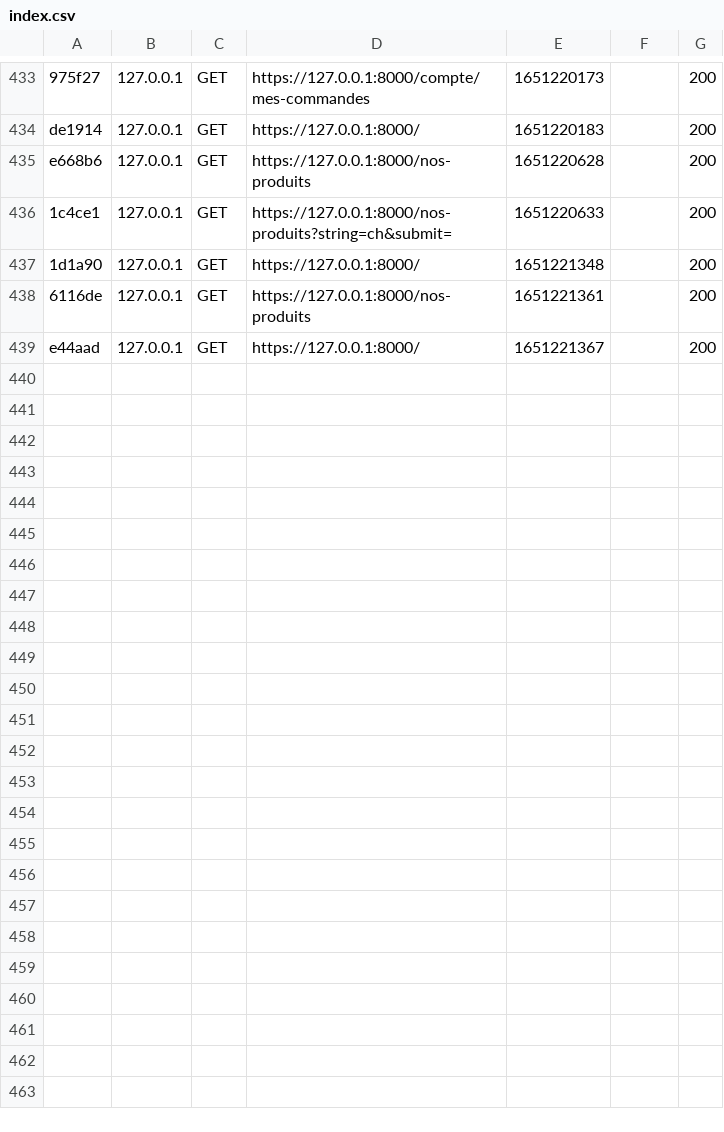
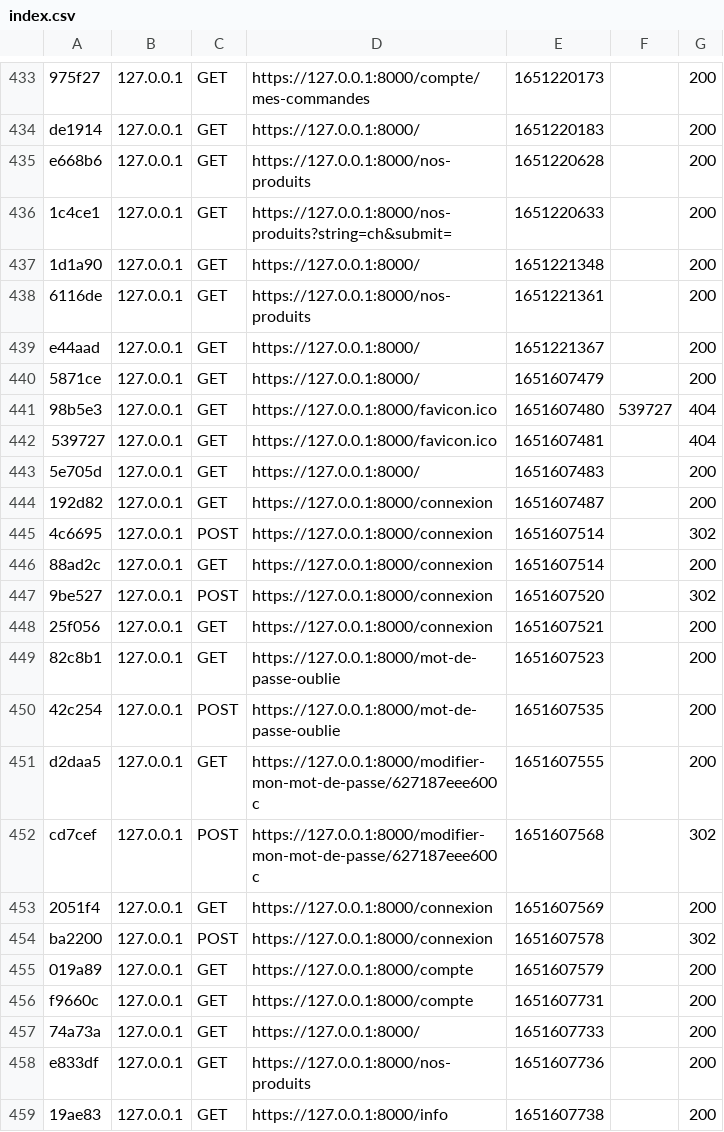
Before and after one commit to Lazaarh/Omiya, a CSV file: var/cache/dev/profiler/index.csv, drawn as a sheet; only a part is shown, gaps mark what is left out.

Commit message:
modif info

```diff
--- a/var/cache/dev/profiler/index.csv
+++ b/var/cache/dev/profiler/index.csv
@@ -439 +439,21 @@ e668b6,127.0.0.1,GET,https://127.0.0.1:8000/nos-produits,1651220628,,200
 e44aad,127.0.0.1,GET,https://127.0.0.1:8000/,1651221367,,200
+5871ce,127.0.0.1,GET,https://127.0.0.1:8000/,1651607479,,200
+98b5e3,127.0.0.1,GET,https://127.0.0.1:8000/favicon.ico,1651607480,539727,404
+539727,127.0.0.1,GET,https://127.0.0.1:8000/favicon.ico,1651607481,,404
+5e705d,127.0.0.1,GET,https://127.0.0.1:8000/,1651607483,,200
+192d82,127.0.0.1,GET,https://127.0.0.1:8000/connexion,1651607487,,200
+4c6695,127.0.0.1,POST,https://127.0.0.1:8000/connexion,1651607514,,302
+88ad2c,127.0.0.1,GET,https://127.0.0.1:8000/connexion,1651607514,,200
+9be527,127.0.0.1,POST,https://127.0.0.1:8000/connexion,1651607520,,302
+25f056,127.0.0.1,GET,https://127.0.0.1:8000/connexion,1651607521,,200
+82c8b1,127.0.0.1,GET,https://127.0.0.1:8000/mot-de-passe-oublie,1651607523,,200
+42c254,127.0.0.1,POST,https://127.0.0.1:8000/mot-de-passe-oublie,1651607535,,200
+d2daa5,127.0.0.1,GET,https://127.0.0.1:8000/modifier-mon-mot-de-passe/627187eee600c,1651607555,,200
+cd7cef,127.0.0.1,POST,https://127.0.0.1:8000/modifier-mon-mot-de-passe/627187eee600c,1651607568,,302
+2051f4,127.0.0.1,GET,https://127.0.0.1:8000/connexion,1651607569,,200
+ba2200,127.0.0.1,POST,https://127.0.0.1:8000/connexion,1651607578,,302
+019a89,127.0.0.1,GET,https://127.0.0.1:8000/compte,1651607579,,200
+f9660c,127.0.0.1,GET,https://127.0.0.1:8000/compte,1651607731,,200
+74a73a,127.0.0.1,GET,https://127.0.0.1:8000/,1651607733,,200
+e833df,127.0.0.1,GET,https://127.0.0.1:8000/nos-produits,1651607736,,200
+19ae83,127.0.0.1,GET,https://127.0.0.1:8000/info,1651607738,,200
```
Also changed, not shown: 15 other files.
